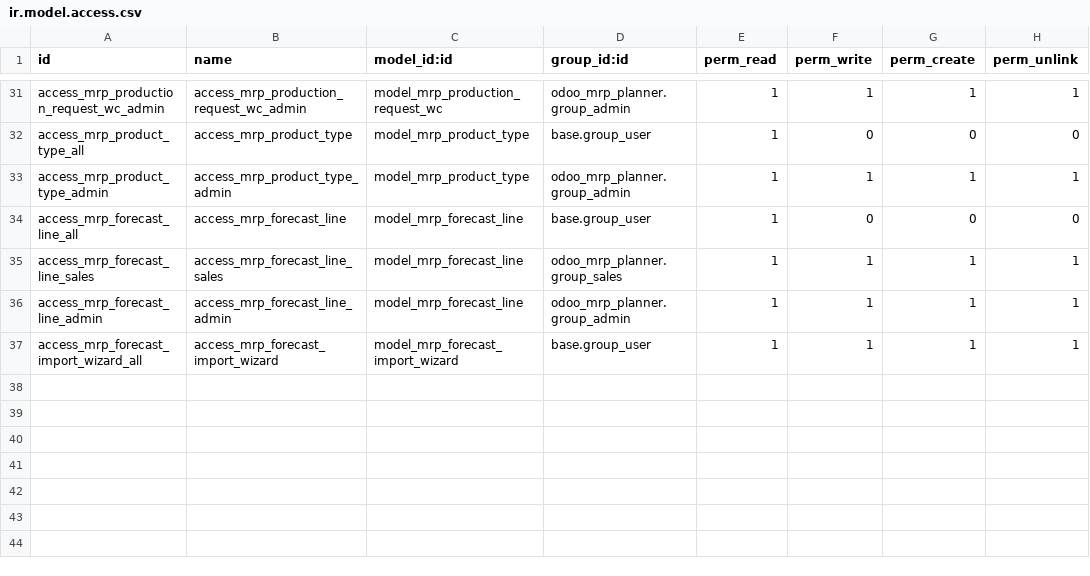
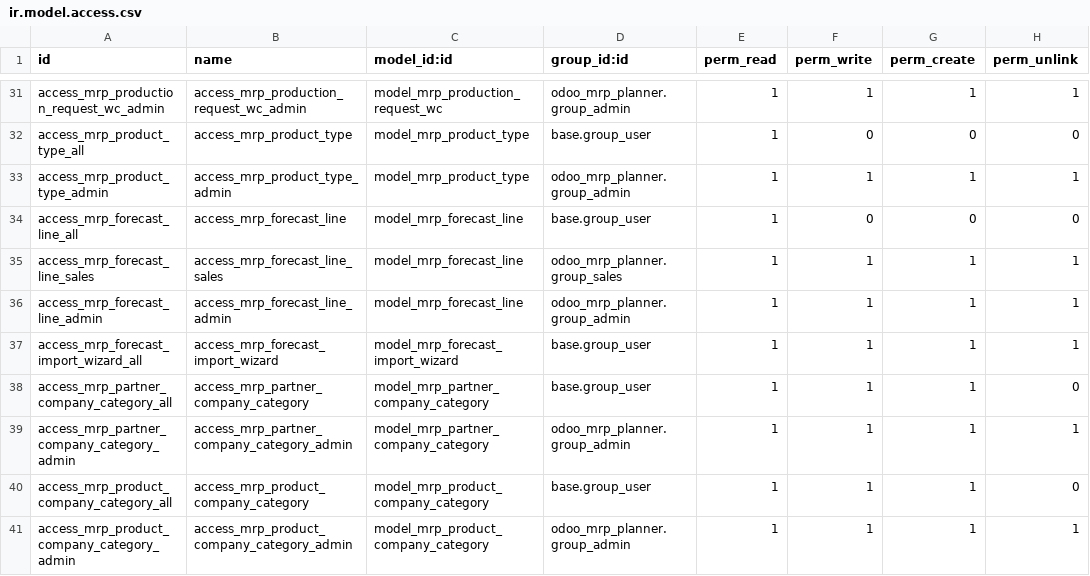
Before and after one commit to DegliaArg/odoo_mrp_planner, a CSV file: security/ir.model.access.csv, drawn as a sheet; only a part is shown, gaps mark what is left out; the diff names each change by its address in the sheet, - before the commit and + after, or states it on an @@ line.

```diff
--- a/security/ir.model.access.csv
+++ b/security/ir.model.access.csv
+row 38: access_mrp_partner_company_category_all | access_mrp_partner_company_category | model_mrp_partner_company_category | base.group_user | 1 | 1 | 1 | 0
+row 39: access_mrp_partner_company_category_admin | access_mrp_partner_company_category_admin | model_mrp_partner_company_category | odoo_mrp_planner.group_admin | 1 | 1 | 1 | 1
+row 40: access_mrp_product_company_category_all | access_mrp_product_company_category | model_mrp_product_company_category | base.group_user | 1 | 1 | 1 | 0
+row 41: access_mrp_product_company_category_admin | access_mrp_product_company_category_admin | model_mrp_product_company_category | odoo_mrp_planner.group_admin | 1 | 1 | 1 | 1
```
Also changed, not shown: 2 other files.
